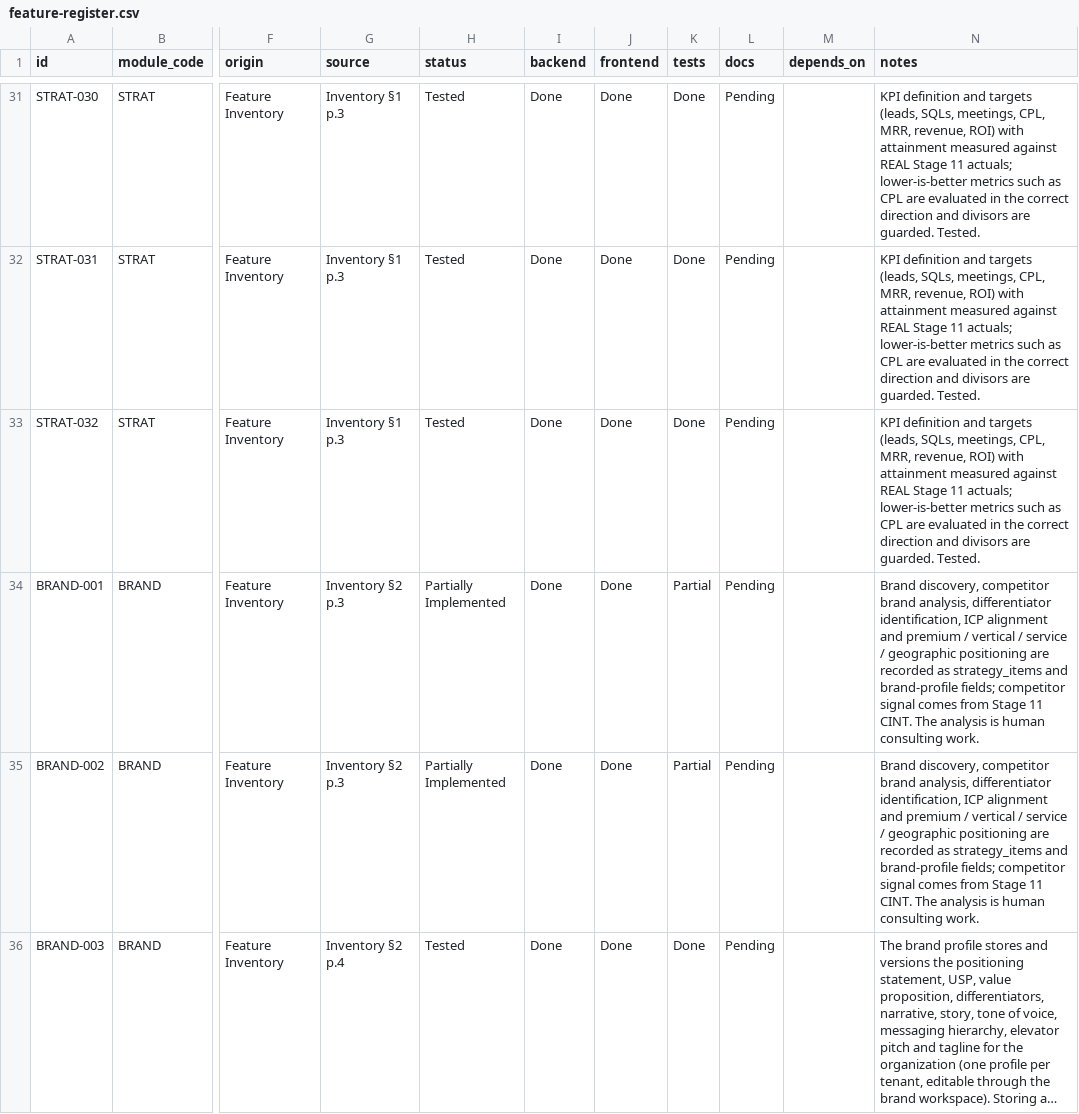
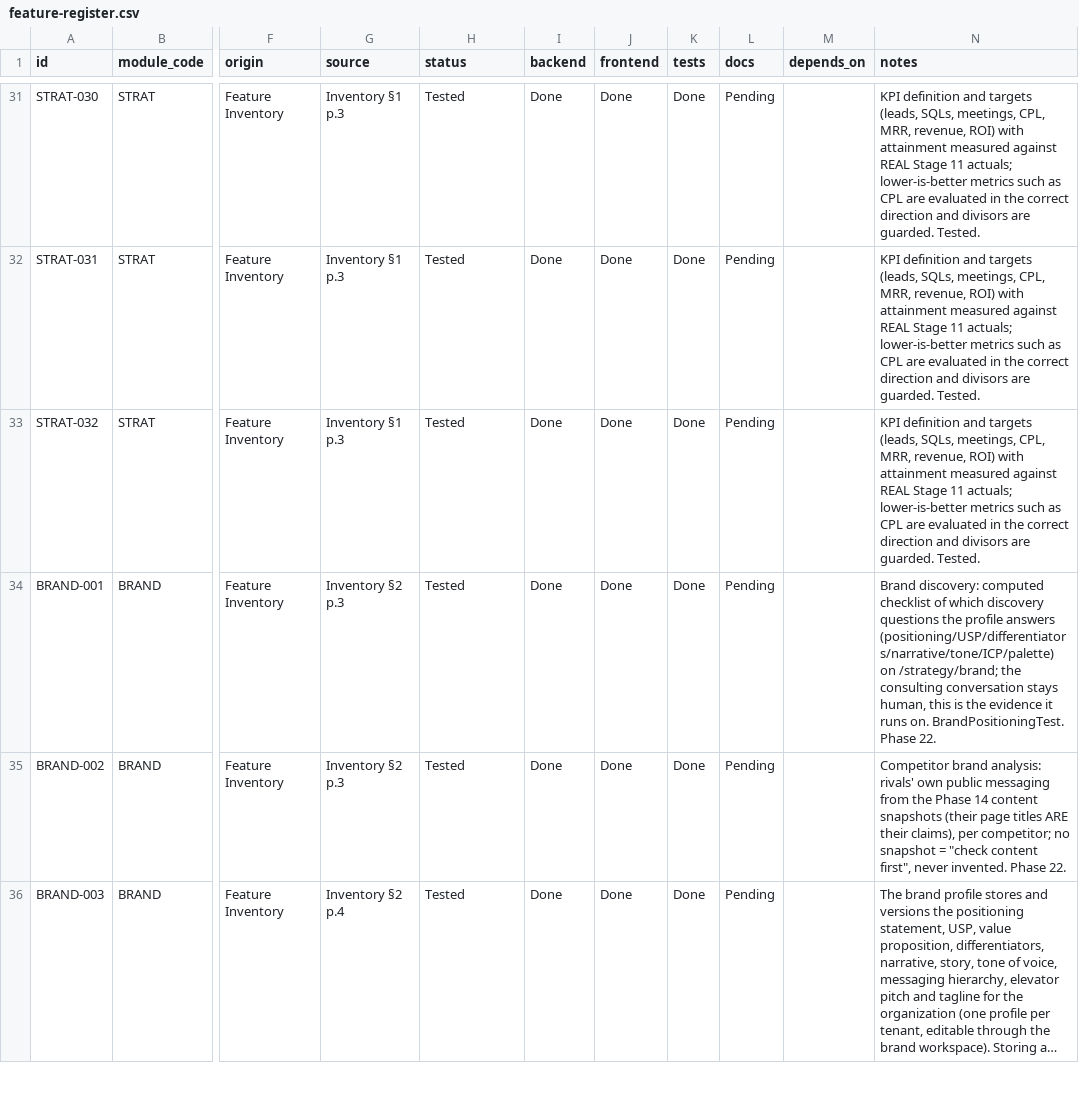
Before and after one commit to TechPioDev/piotrack, a CSV file: docs/register/feature-register.csv, drawn as a sheet; only a part is shown, gaps mark what is left out; long unchanged cells end in …; the diff covers the shown part only; the diff names each change by its address in the sheet, - before the commit and + after, or states it on an @@ line.

```diff
--- a/docs/register/feature-register.csv
+++ b/docs/register/feature-register.csv
-H34:H35 (status): Partially Implemented
+H34:H35 (status): Tested
-K34:K35 (tests): Partial
+K34:K35 (tests): Done
-N34 (notes): Brand discovery, competitor brand analysis, differentiator identification, ICP alignment and premium / vertical / service / geographic positioning are recorded as strategy_items and brand-profile fields; competitor signal comes from Stage 11 CINT. The analysis is human consulting work.
+N34 (notes): Brand discovery: computed checklist of which discovery questions the profile answers (positioning/USP/differentiators/narrative/tone/ICP/palette) on /strategy/brand; the consulting conversation stays human, this is the evidence it runs on. BrandPositioningTest. Phase 22.
-N35 (notes): Brand discovery, competitor brand analysis, differentiator identification, ICP alignment and premium / vertical / service / geographic positioning are recorded as strategy_items and brand-profile fields; competitor signal comes from Stage 11 CINT. The analysis is human consulting work.
+N35 (notes): Competitor brand analysis: rivals' own public messaging from the Phase 14 content snapshots (their page titles ARE their claims), per competitor; no snapshot = "check content first", never invented. Phase 22.
```
Also changed, not shown: 32 edited cells elsewhere in this file, 9 other files.
